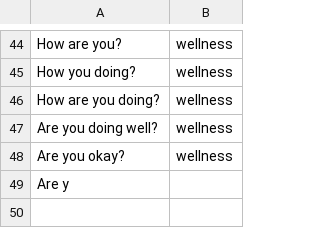
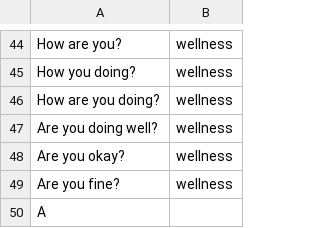
Before and after one commit to reflectstars/NLP-ANN-Agriculture-Chatbot, a CSV file: datasets/intent.csv, drawn as a sheet; only a part is shown, gaps mark what is left out.

Commit message:
add sound

```diff
--- a/datasets/intent.csv
+++ b/datasets/intent.csv
@@ -48,2 +48,3 @@ Are you doing well?,wellness
 Are you okay?,wellness
-Are y
+Are you fine?,wellness
+A
```
